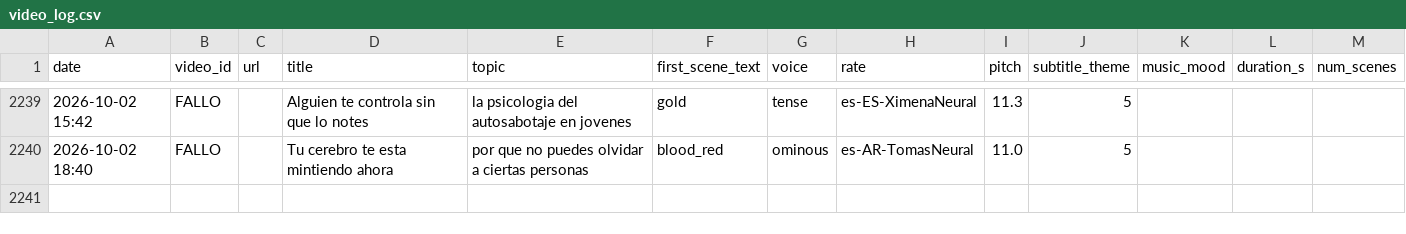
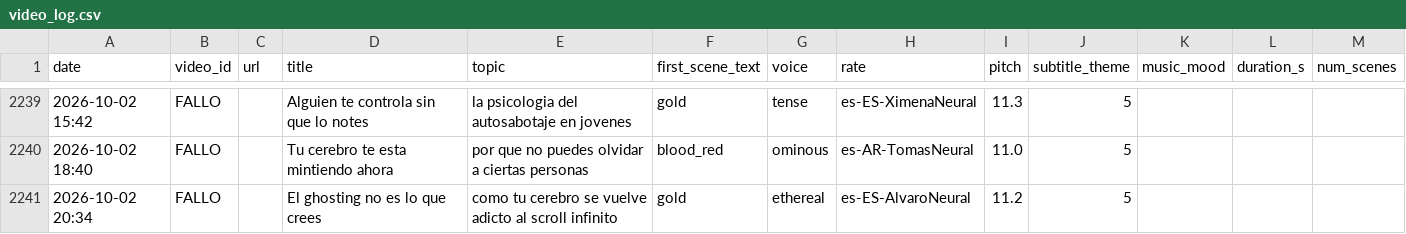
Before and after one commit to mohamedboyauzan1003/auto-youtube, a CSV file: cache/video_log.csv, drawn as a sheet; only a part is shown, gaps mark what is left out; the diff names each change by its address in the sheet, - before the commit and + after, or states it on an @@ line.

```diff
--- a/cache/video_log.csv
+++ b/cache/video_log.csv
+row 2241: 2026-10-02 20:34 | FALLO |  | El ghosting no es lo que crees | como tu cerebro se vuelve adicto al scroll infinito | gold | ethereal | es-ES-AlvaroNeural | 11.2 | 5
```
